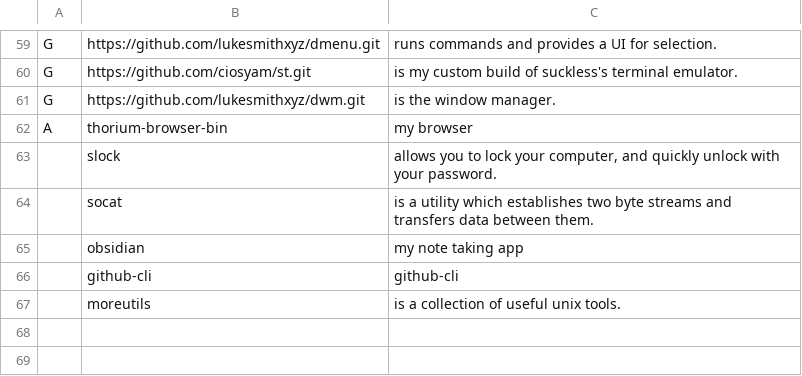
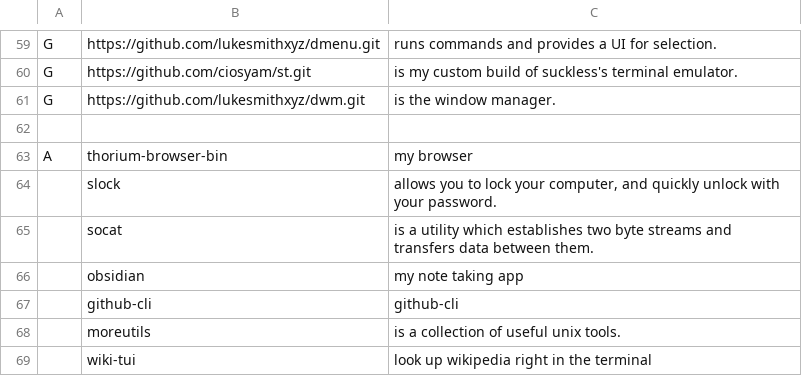
Before and after one commit to ciosyam/TETR, a CSV file: .config/script/progs.csv, drawn as a sheet; only a part is shown, gaps mark what is left out.

Commit message:
17maret

```diff
--- a/.config/script/progs.csv
+++ b/.config/script/progs.csv
@@ -61,2 +61,3 @@ G,https://github.com/ciosyam/st.git,"is my custom build of suckless's terminal e
 G,https://github.com/lukesmithxyz/dwm.git,"is the window manager."
+
 A,thorium-browser-bin,"my browser"
@@ -67 +68,2 @@ A,thorium-browser-bin,"my browser"
 ,moreutils,"is a collection of useful unix tools."
+,wiki-tui,"look up wikipedia right in the terminal"
```
